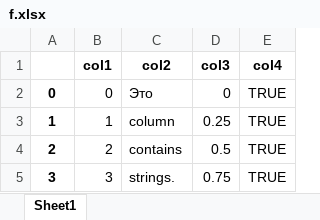
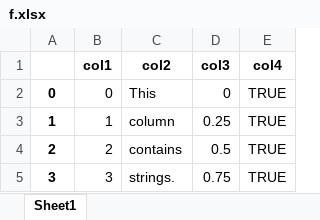
Before and after one commit to vlakondra/nicegui_0, an Excel workbook: f.xlsx, sheet Sheet1, drawn as a sheet; values as stored, in another font and other column widths than the file's, no borders; the diff names each change by its address in the sheet, - before the commit and + after, or states it on an @@ line.

```diff
--- a/f.xlsx (sheet Sheet1)
+++ b/f.xlsx (sheet Sheet1)
-C2 (col2): Это
+C2 (col2): This
```
Also changed, not shown: 1 other file.
